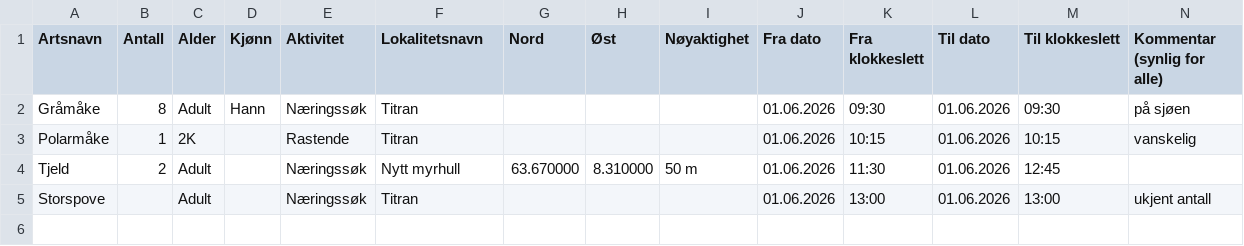
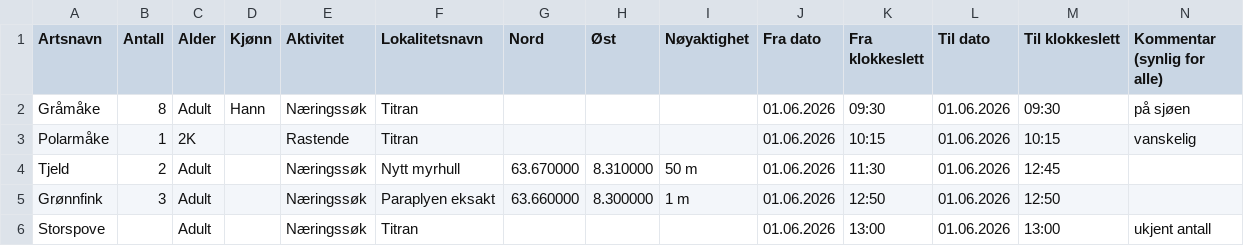
Before and after one commit to mortenfyhn/feltbok, a TSV file: docs/artsobs-import-sample.tsv, drawn as a sheet; only a part is shown; rows hold the shown columns only; the diff names each change by its address in the sheet, - before the commit and + after, or states it on an @@ line.

Commit message:
Make 1 m the smallest custom-locality radius
The paste-import rejects a 0 m Nøyaktighet ("Lokaliteten må ha en
nøyaktighet som er et positivt heltall"), so a "punkt" spot could never
be imported. Drop 0/"punkt" from the radius picker — 1 m is the
effective point — and record the finding in the import notes.

```diff
--- a/docs/artsobs-import-sample.tsv
+++ b/docs/artsobs-import-sample.tsv
+row 5: Grønnfink | 3 | Adult |  | Næringssøk | Paraplyen eksakt | 63.660000 | 8.300000 | 1 m | 01.06.2026 | 12:50 | 01.06.2026 | 12:50
```
Also changed, not shown: 4 other files.
